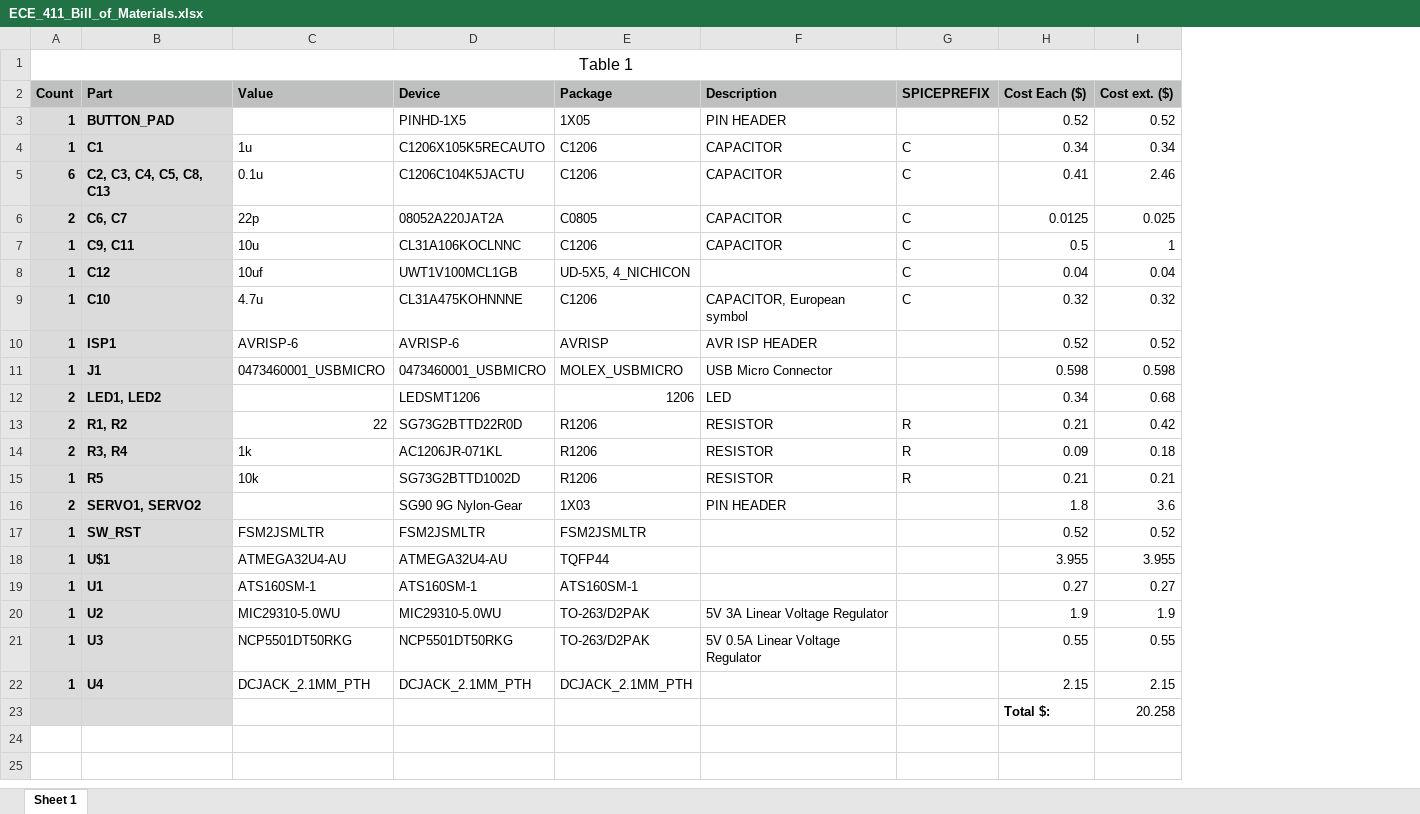
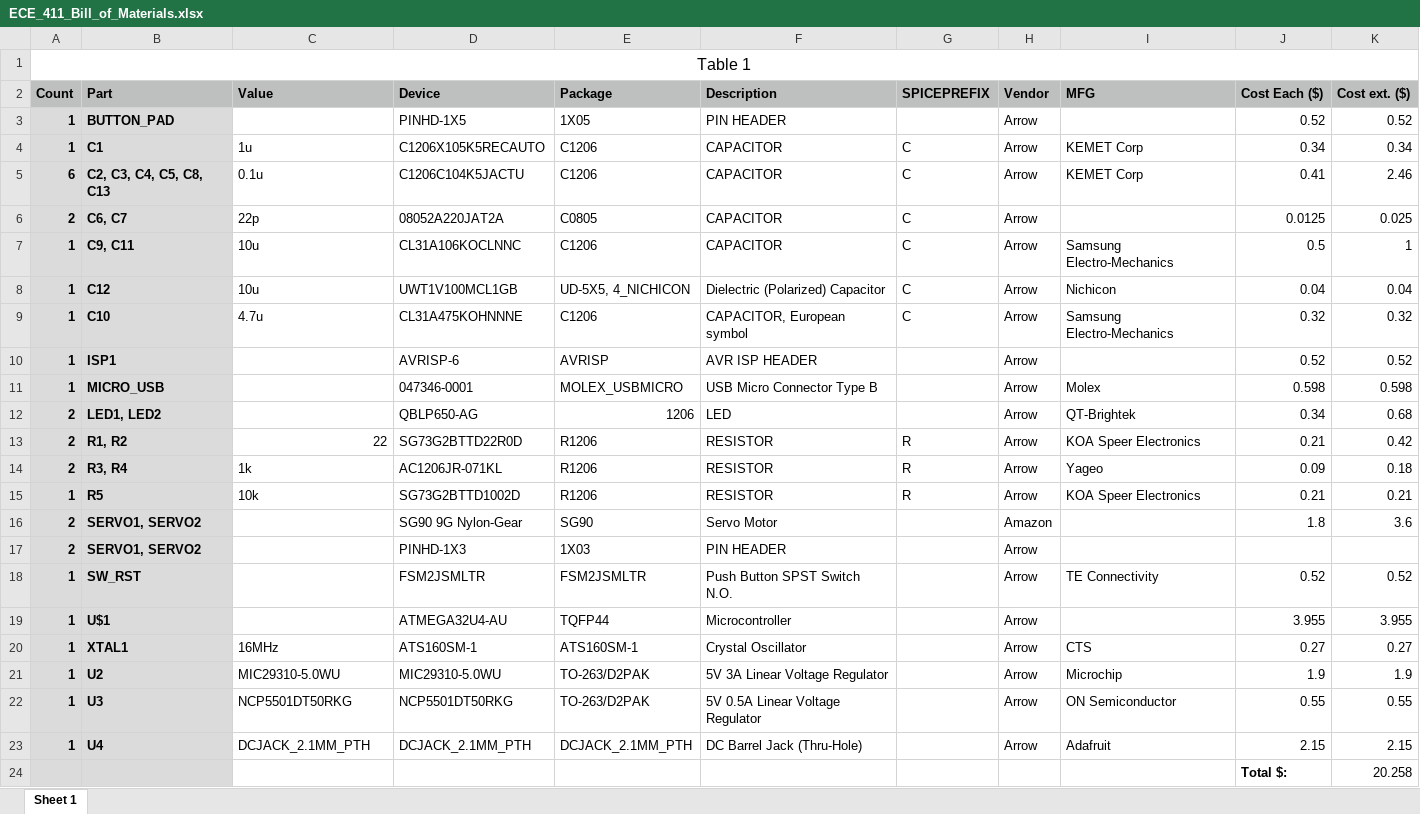
Before and after one commit to AbdullahBarghouti/ece411, an Excel workbook: Documents/ECE_411_Bill_of_Materials.xlsx, sheet Sheet 1, drawn as a sheet; values as stored, in another font and other column widths than the file's, no borders; addresses are those after the commit; the diff names each change by its address in the sheet, - before the commit and + after, or states it on an @@ line.

Commit message:
updated BOM, completed Layout. Still need to add team number and project description to schematic

```diff
--- a/Documents/ECE_411_Bill_of_Materials.xlsx (sheet Sheet 1)
+++ b/Documents/ECE_411_Bill_of_Materials.xlsx (sheet Sheet 1)
+column H (Vendor), rows 3-16: Arrow | Arrow | Arrow | Arrow | Arrow | Arrow | Arrow | Arrow | Arrow | Arrow | Arrow | Arrow | Arrow | Amazon; rows 18-23: all Arrow
+column I (MFG), rows 4-15: KEMET Corp | KEMET Corp |  | Samsung Electro-Mechanics | Nichicon | Samsung Electro-Mechanics |  | Molex | QT-Brightek | KOA Speer Electronics | Yageo | KOA Speer Electronics; rows 18-23: TE Connectivity |  | CTS | Microchip | ON Semiconductor | Adafruit
-C8 (Value): 10uf
+C8 (Value): 10u
-F8 (Description): (empty)
+F8 (Description): Dielectric (Polarized) Capacitor
-C10 (Value): AVRISP-6
+C10 (Value): (empty)
-B11 (Part): J1
+B11 (Part): MICRO_USB
-C11 (Value): 0473460001_USBMICRO
+C11 (Value): (empty)
-D11 (Device): 0473460001_USBMICRO
+D11 (Device): 047346-0001
-F11 (Description): USB Micro Connector
+F11 (Description): USB Micro Connector Type B
-D12 (Device): LEDSMT1206
+D12 (Device): QBLP650-AG
-E16 (Package): 1X03
+E16 (Package): SG90
-F16 (Description): PIN HEADER
+F16 (Description): Servo Motor
+row 17: 2 | SERVO1, SERVO2 |  | PINHD-1X3 | 1X03 | PIN HEADER |  | Arrow
-C18 (Value): FSM2JSMLTR
+C18 (Value): (empty)
-F18 (Description): (empty)
+F18 (Description): Push Button SPST Switch N.O.
-C19 (Value): ATMEGA32U4-AU
+C19 (Value): (empty)
-F19 (Description): (empty)
+F19 (Description): Microcontroller
-B20 (Part): U1
+B20 (Part): XTAL1
-C20 (Value): ATS160SM-1
+C20 (Value): 16MHz
-F20 (Description): (empty)
+F20 (Description): Crystal Oscillator
-F23 (Description): (empty)
+F23 (Description): DC Barrel Jack (Thru-Hole)
```
Also changed, not shown: formulas that keep their value, 16 other files.
